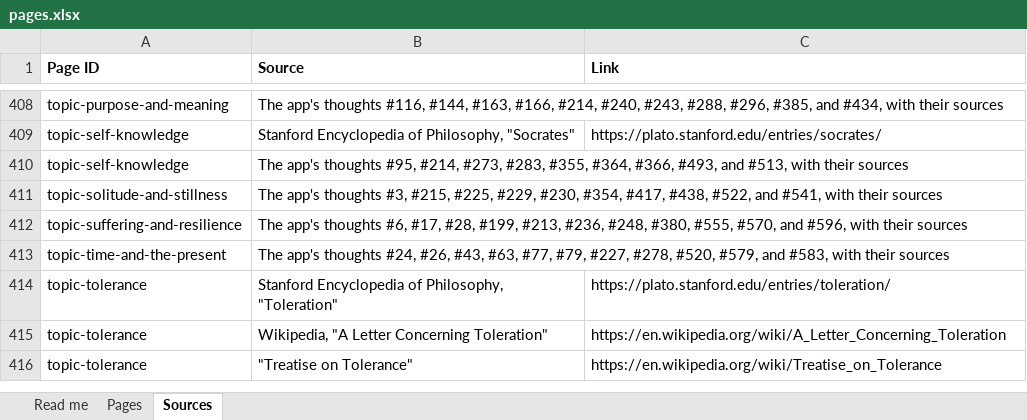
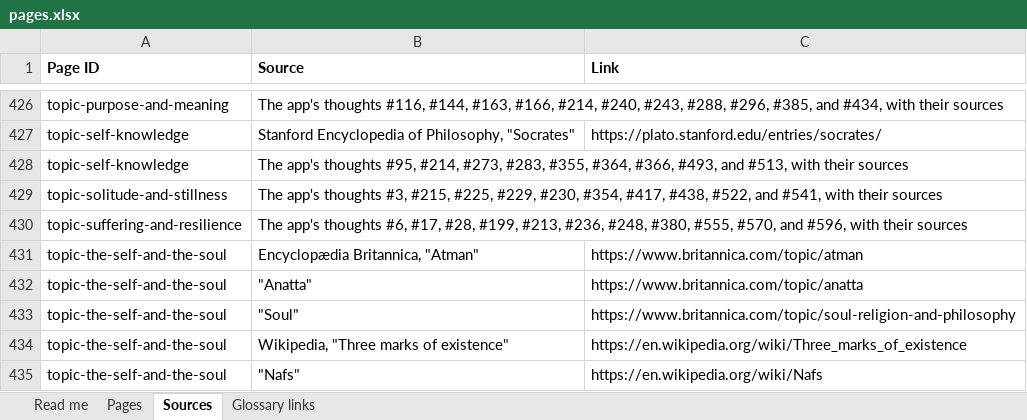
Before and after one commit to theopelle/thethinkingplace, an Excel workbook: content/pages.xlsx, sheet Sources, drawn as a sheet; only a part is shown, gaps mark what is left out; the shorter side is filled out with more unchanged rows; values as stored, in another font and other column widths than the file's, no borders; the diff covers the shown part only; the diff names each change by its address in the sheet, - before the commit and + after, or states it on an @@ line.

```diff
--- a/content/pages.xlsx (sheet Sources)
+++ b/content/pages.xlsx (sheet Sources)
+sheet tab: Glossary links
+row 431: topic-the-self-and-the-soul | Encyclopædia Britannica, "Atman" | https://www.britannica.com/topic/atman
+row 432: topic-the-self-and-the-soul | "Anatta" | https://www.britannica.com/topic/anatta
+row 433: topic-the-self-and-the-soul | "Soul" | https://www.britannica.com/topic/soul-religion-and-philosophy
+row 434: topic-the-self-and-the-soul | Wikipedia, "Three marks of existence" | https://en.wikipedia.org/wiki/Three_marks_of_existence
+row 435: topic-the-self-and-the-soul | "Nafs" | https://en.wikipedia.org/wiki/Nafs
```
Also changed, not shown: 22 added rows elsewhere in this sheet, sheet Pages, sheet Read me, 3 other files.
